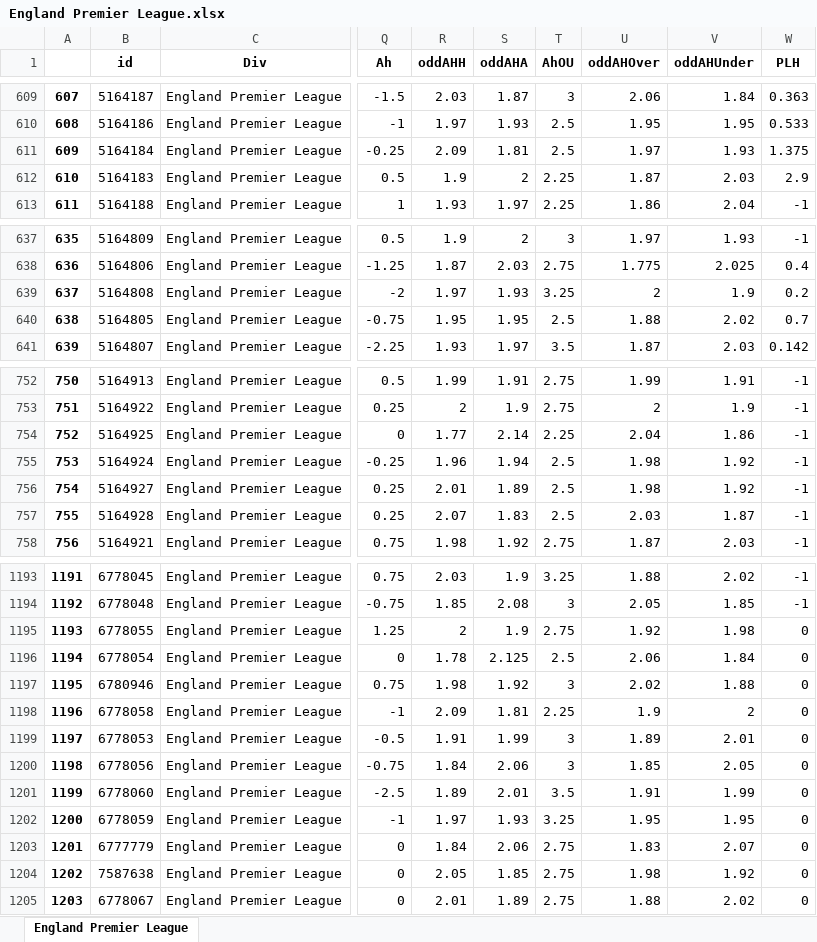
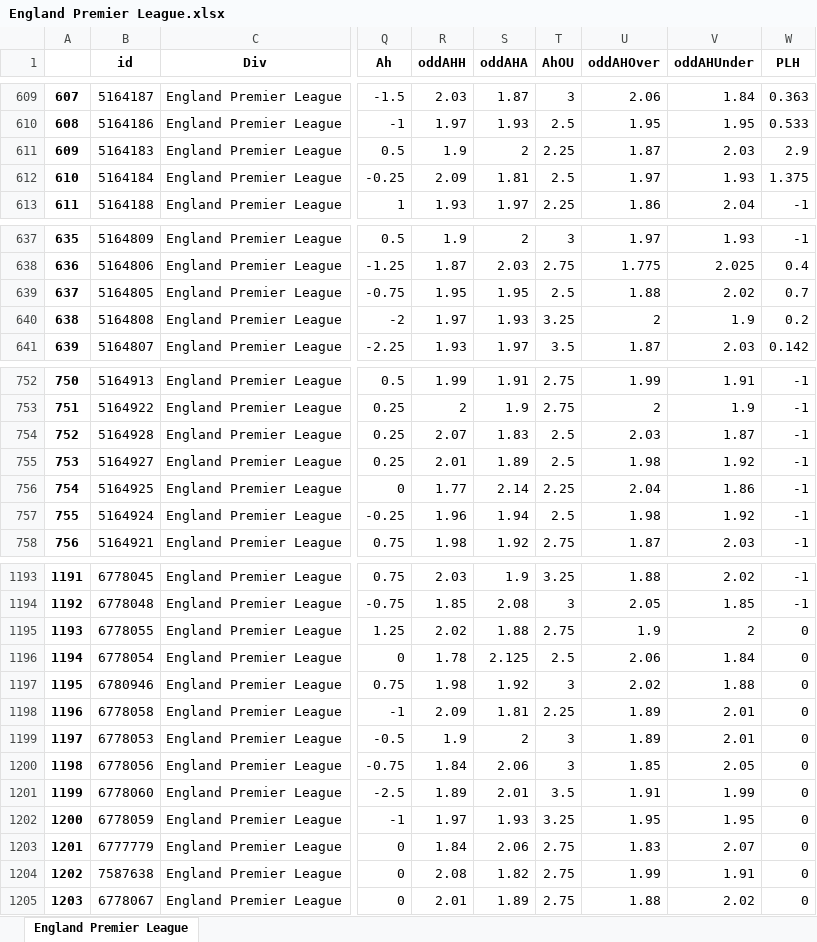
Before and after one commit to pedrogxbet/footdata, an Excel workbook: England Premier League/England Premier League.xlsx, sheet England Premier League, drawn as a sheet; only a part is shown, gaps mark what is left out; values as stored, in another font and other column widths than the file's, no borders; addresses are those after the commit; the diff covers the shown part only; the diff names each change by its address in the sheet, - before the commit and + after, or states it on an @@ line.

```diff
--- a/England Premier League/England Premier League.xlsx (sheet England Premier League)
+++ b/England Premier League/England Premier League.xlsx (sheet England Premier League)
@@ row 612 moved to row 611: 609 @@
@@ column A renumbered between rows 612 and 1211 @@
@@ row 640 moved to row 639: 637 @@
@@ row 757 moved to row 754: 752 @@
@@ row 756 moved to row 755: 753 @@
-R1195 (oddAHH): 2
+R1195 (oddAHH): 2.02
-S1195 (oddAHA): 1.9
+S1195 (oddAHA): 1.88
-U1195 (oddAHOver): 1.92
+U1195 (oddAHOver): 1.9
-V1195 (oddAHUnder): 1.98
+V1195 (oddAHUnder): 2
-U1198 (oddAHOver): 1.9
+U1198 (oddAHOver): 1.89
-V1198 (oddAHUnder): 2
+V1198 (oddAHUnder): 2.01
-R1199 (oddAHH): 1.91
+R1199 (oddAHH): 1.9
-S1199 (oddAHA): 1.99
+S1199 (oddAHA): 2
-R1204 (oddAHH): 2.05
+R1204 (oddAHH): 2.08
-S1204 (oddAHA): 1.85
+S1204 (oddAHA): 1.82
-U1204 (oddAHOver): 1.98
+U1204 (oddAHOver): 1.99
-V1204 (oddAHUnder): 1.92
+V1204 (oddAHUnder): 1.91
```
Also changed, not shown: 16 moved rows elsewhere in this sheet, France Ligue 2/France Ligue 2.xlsx, Portugal Primeira Liga/Portugal Primeira Liga.xlsx, 37 other files.
